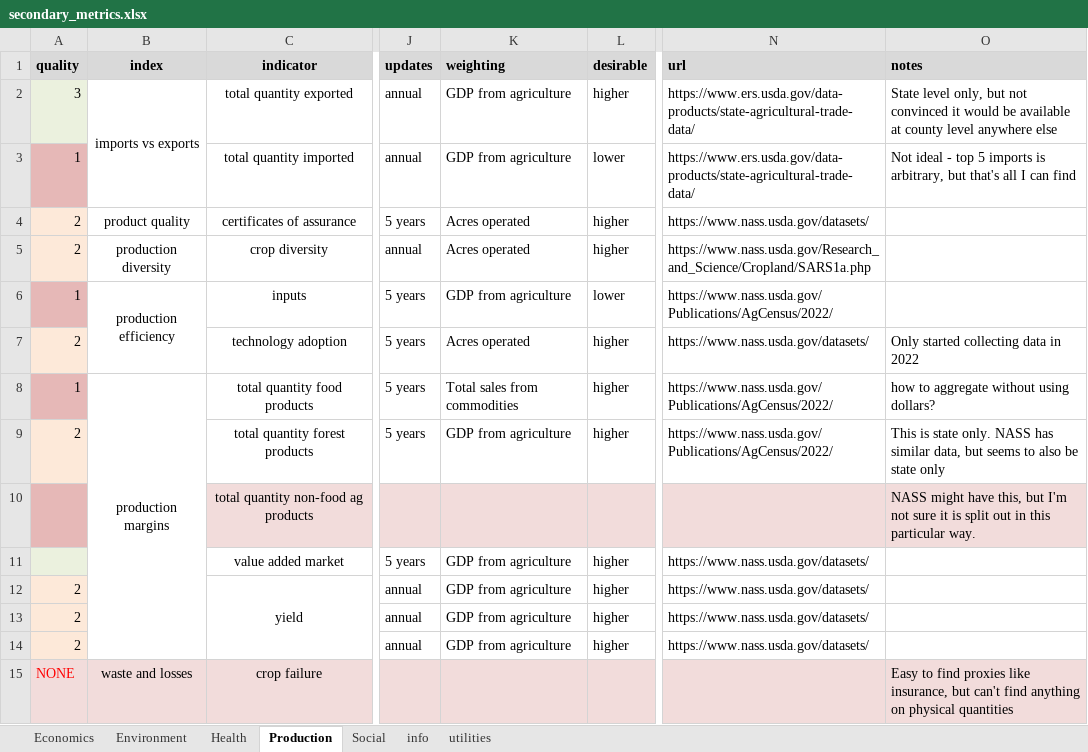
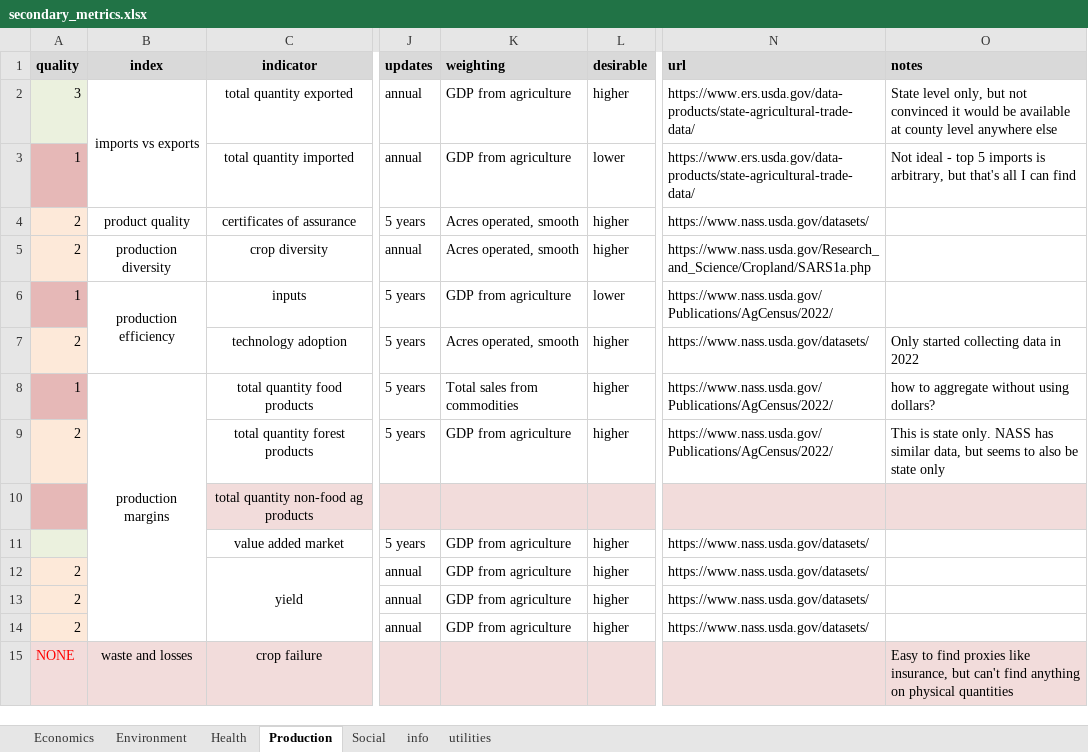
Before and after one commit to Food-Systems-Research-Institute/SMdata, an Excel workbook: 2_clean/secondary_metrics.xlsx, sheet Production, drawn as a sheet; only a part is shown, gaps mark what is left out; values as stored, in another font and other column widths than the file's, no borders; conditional formats not drawn; the diff names each change by its address in the sheet, - before the commit and + after, or states it on an @@ line.

```diff
--- a/2_clean/secondary_metrics.xlsx (sheet Production)
+++ b/2_clean/secondary_metrics.xlsx (sheet Production)
-K4:K5 (weighting): Acres operated
+K4:K5 (weighting): Acres operated, smooth
-K7 (weighting): Acres operated
+K7 (weighting): Acres operated, smooth
-O10 (notes): NASS might have this, but I'm not sure it is split out in this particular way.
+O10 (notes): (empty)
```
Also changed, not shown: sheet Environment, sheet Social, sheet utilities, 25 other files.
